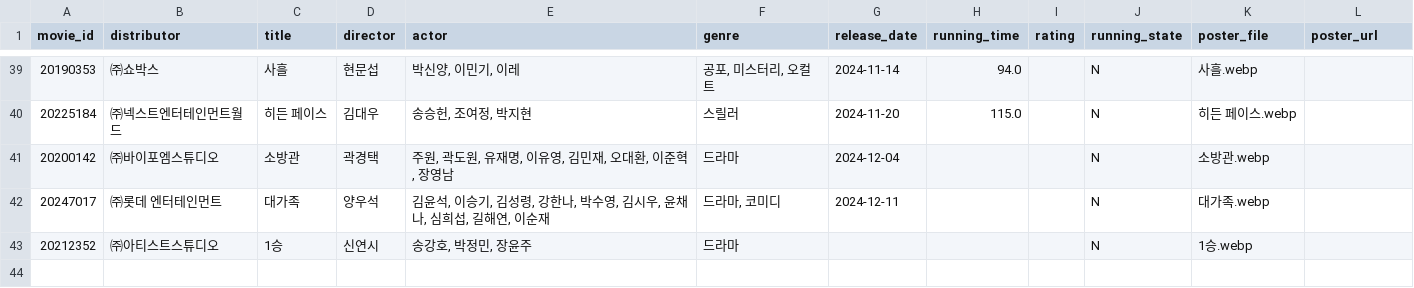
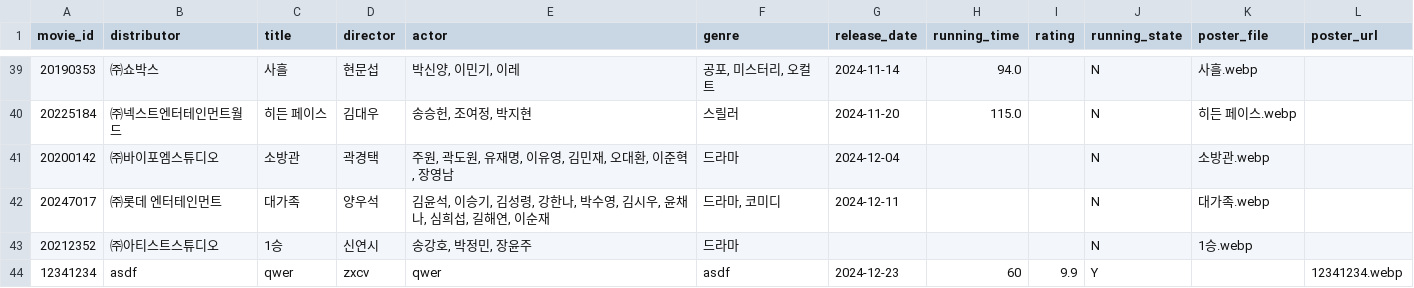
Before and after one commit to Duke011223/streamlit-movie, a CSV file: movie_data.csv, drawn as a sheet; only a part is shown, gaps mark what is left out; the diff names each change by its address in the sheet, - before the commit and + after, or states it on an @@ line.

Commit message:
Update movie_data.csv

```diff
--- a/movie_data.csv
+++ b/movie_data.csv
+row 44: 12341234 | asdf | qwer | zxcv | qwer | asdf | 2024-12-23 | 60 | 9.9 | Y |  | 12341234.webp
```
